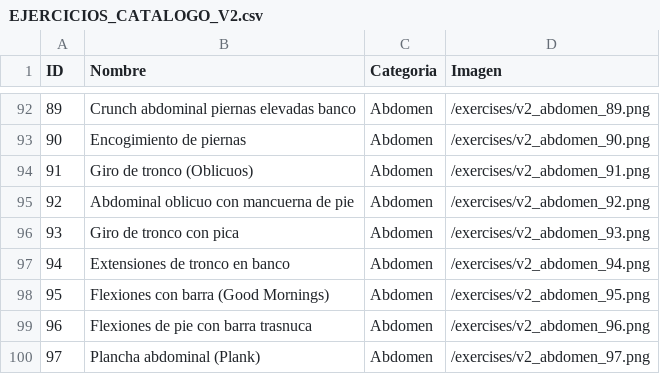
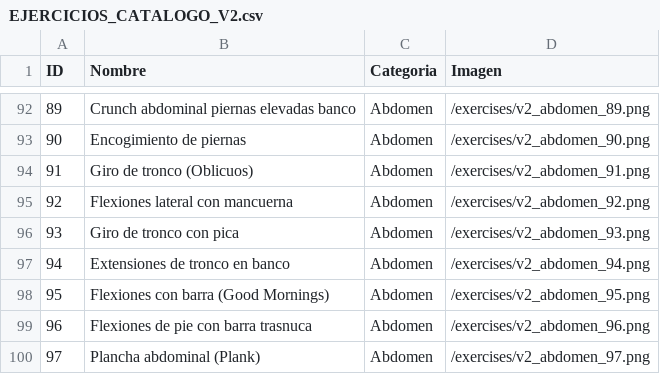
Before and after one commit to carlosrabadan059-cpu/Gym-tracker, a CSV file: EJERCICIOS_CATALOGO_V2.csv, drawn as a sheet; only a part is shown, gaps mark what is left out.

Commit message:
feat: generate proper image and update name for exercise 92

```diff
--- a/EJERCICIOS_CATALOGO_V2.csv
+++ b/EJERCICIOS_CATALOGO_V2.csv
@@ -94,3 +94,3 @@ ID;Nombre;Categoria;Imagen
 91;Giro de tronco (Oblicuos);Abdomen;/exercises/v2_abdomen_91.png
-92;Abdominal oblicuo con mancuerna de pie;Abdomen;/exercises/v2_abdomen_92.png
+92;Flexiones lateral con mancuerna;Abdomen;/exercises/v2_abdomen_92.png
 93;Giro de tronco con pica;Abdomen;/exercises/v2_abdomen_93.png
```
Also changed, not shown: 3 other files.
